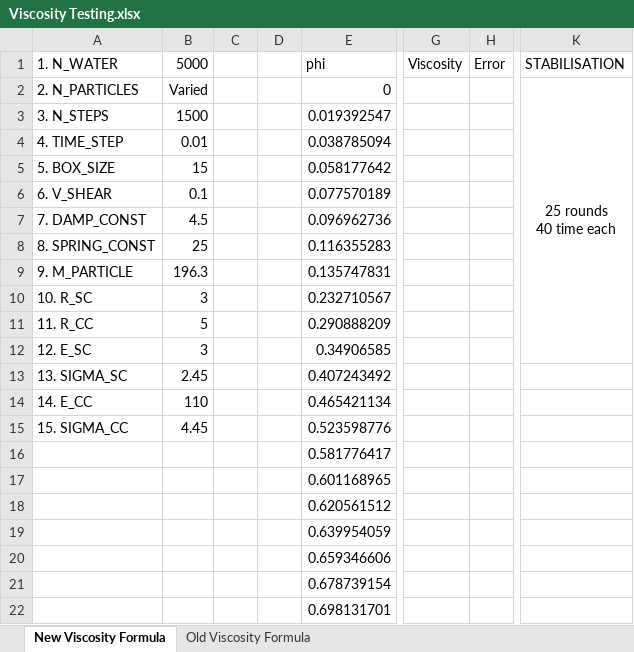
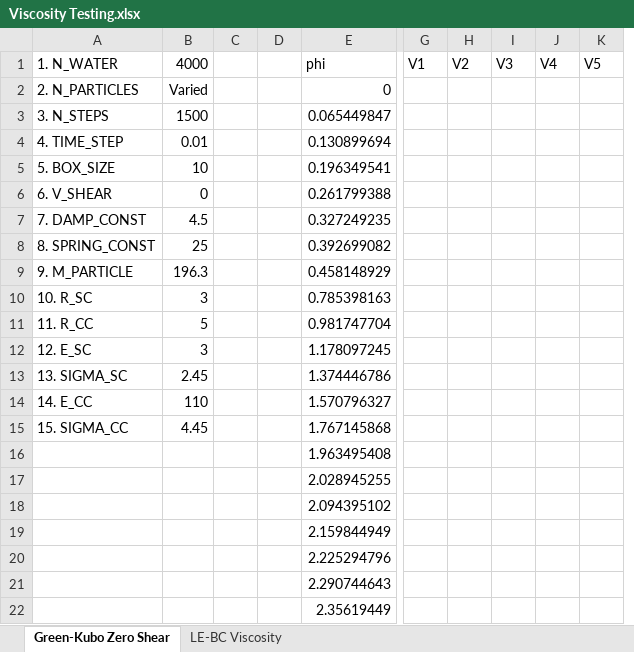
Before and after one commit to chesszz/DPD-colloids, an Excel workbook: Viscosity Testing.xlsx, sheet Green-Kubo Zero Shear, drawn as a sheet; only a part is shown, gaps mark what is left out; values as stored, in another font and other column widths than the file's, no borders; charts and pictures not drawn; removed rows and columns are numbered as before the commit, all else as after; ↵ is a line break in a cell; the diff names each change by its address in the sheet, - before the commit and + after, or states it on an @@ line.

Commit message:
Green-Kubo ver 2

```diff
--- a/Viscosity Testing.xlsx (sheet Green-Kubo Zero Shear)
+++ b/Viscosity Testing.xlsx (sheet Green-Kubo Zero Shear)
-sheet tab: New Viscosity Formula
+sheet tab: Green-Kubo Zero Shear
-sheet tab: Old Viscosity Formula
+sheet tab: LE-BC Viscosity
-column E, rows 1-22: phi | 0 | 0.019392547 | 0.038785094 | 0.058177642 | 0.077570189 | 0.096962736 | 0.116355283 | 0.135747831 | 0.232710567 | 0.290888209 | 0.34906585 | 0.407243492 | 0.465421134 | 0.523598776 | 0.581776417 | 0.601168965 | 0.620561512 | 0.639954059 | 0.659346606 | 0.678739154 | 0.698131701
+column E, rows 1-22: phi | 0 | 0.065449847 | 0.130899694 | 0.196349541 | 0.261799388 | 0.327249235 | 0.392699082 | 0.458148929 | 0.785398163 | 0.981747704 | 1.178097245 | 1.374446786 | 1.570796327 | 1.767145868 | 1.963495408 | 2.028945255 | 2.094395102 | 2.159844949 | 2.225294796 | 2.290744643 | 2.35619449
-column G, row 1: Viscosity
-column H, row 1: Error
+column G, row 1: V1
+column H, row 1: V2
+column I, row 1: V3
+column J, row 1: V4
+column K, row 1: V5
-column K, rows 1-2: STABILISATION | 25 rounds ↵ 40 time each
-B1: 5000
+B1: 4000
-B5: 15
+B5: 10
-B6: 0.1
+B6: 0
```
Also changed, not shown: charts or pictures, 6 other files.
